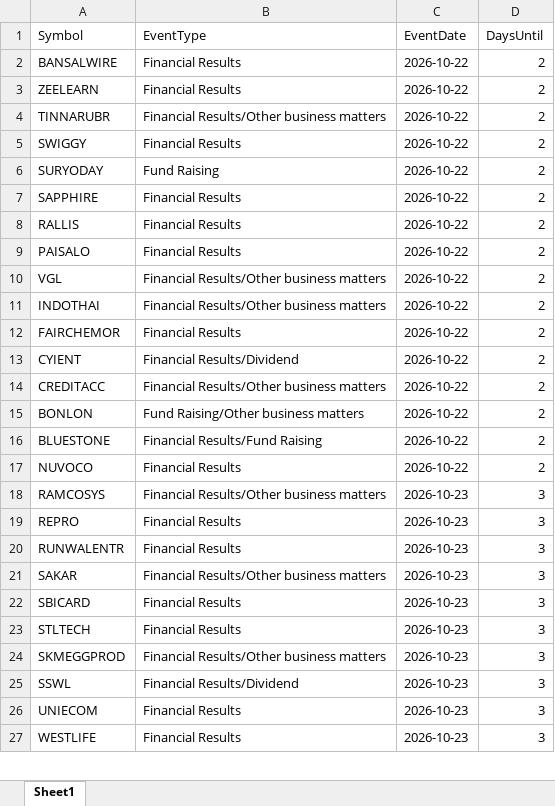
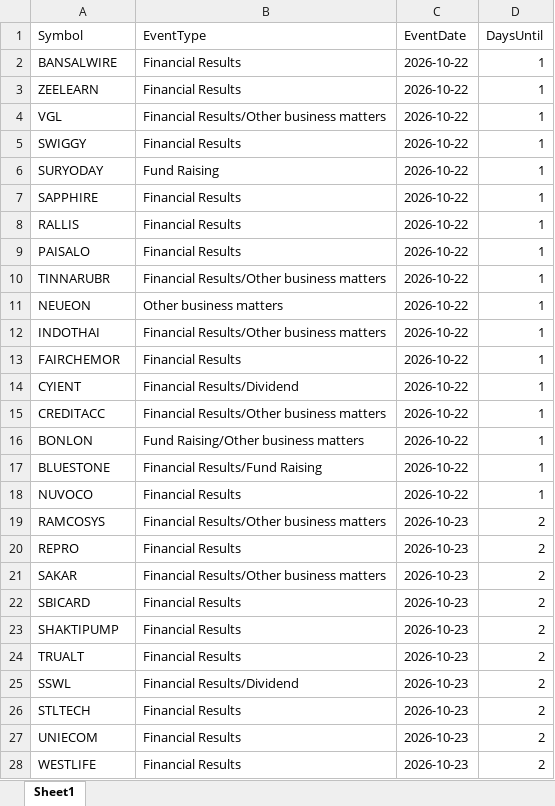
Before and after one commit to drimtiyazkhan/project-shadow, an Excel workbook: data/upcoming_events.xlsx, sheet Sheet1, drawn as a sheet; only a part is shown; values as stored, in another font and other column widths than the file's, no borders; removed rows and columns are numbered as before the commit, all else as after; the diff covers the shown part only; the diff names each change by its address in the sheet, - before the commit and + after, or states it on an @@ line.

```diff
--- a/data/upcoming_events.xlsx (sheet Sheet1)
+++ b/data/upcoming_events.xlsx (sheet Sheet1)
-D2:D10 (DaysUntil): 2
+D2:D10 (DaysUntil): 1
-A4 (Symbol): TINNARUBR
+A4 (Symbol): VGL
-A10 (Symbol): VGL
+A10 (Symbol): TINNARUBR
+row 11: NEUEON | Other business matters | 2026-10-22 | 1
-D12:D18 (DaysUntil): 2
+D12:D18 (DaysUntil): 1
-D19:D20 (DaysUntil): 3
+D19:D20 (DaysUntil): 2
-row 20: RUNWALENTR | Financial Results | 2026-10-23 | 3
-D21:D22 (DaysUntil): 3
+D21:D22 (DaysUntil): 2
+row 23: SHAKTIPUMP | Financial Results | 2026-10-23 | 2
-A24 (Symbol): STLTECH
+A24 (Symbol): TRUALT
-D24 (DaysUntil): 3
+D24 (DaysUntil): 2
-row 24: SKMEGGPROD | Financial Results/Other business matters | 2026-10-23 | 3
-D25 (DaysUntil): 3
+D25 (DaysUntil): 2
+row 26: STLTECH | Financial Results | 2026-10-23 | 2
-D27:D28 (DaysUntil): 3
+D27:D28 (DaysUntil): 2
```
Also changed, not shown: 106 added rows, 50 removed rows and 132 edited cells elsewhere in this sheet, data/signal_backtest.xlsx, data/watchlist_2026.xlsx.
